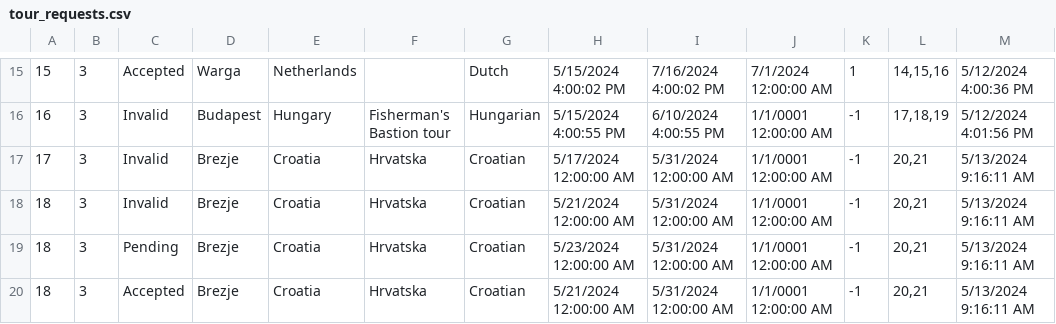
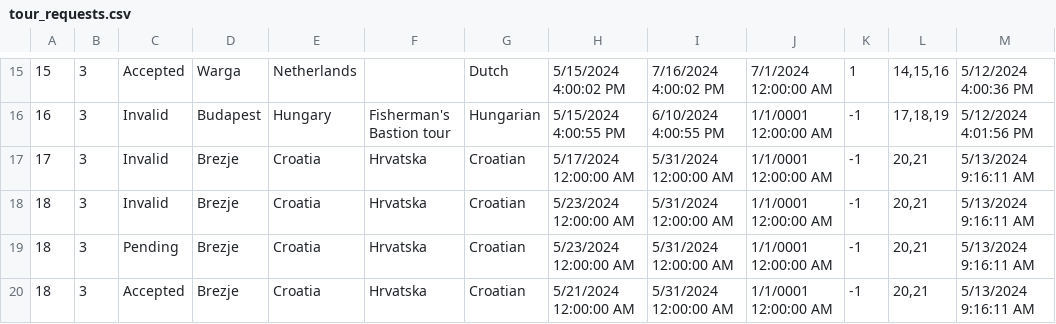
Before and after one commit to katarinap02/booking-application, a CSV file: Resources/Data/tour_requests.csv, drawn as a sheet; only a part is shown, gaps mark what is left out.

Commit message:
Implemented complex tour request service and view model

```diff
--- a/Resources/Data/tour_requests.csv
+++ b/Resources/Data/tour_requests.csv
@@ -17,3 +17,3 @@
 17|3|Invalid|Brezje|Croatia|Hrvatska|Croatian|5/17/2024 12:00:00 AM|5/31/2024 12:00:00 AM|1/1/0001 12:00:00 AM|-1|20,21|5/13/2024 9:16:11 AM
-18|3|Invalid|Brezje|Croatia|Hrvatska|Croatian|5/21/2024 12:00:00 AM|5/31/2024 12:00:00 AM|1/1/0001 12:00:00 AM|-1|20,21|5/13/2024 9:16:11 AM
+18|3|Invalid|Brezje|Croatia|Hrvatska|Croatian|5/23/2024 12:00:00 AM|5/31/2024 12:00:00 AM|1/1/0001 12:00:00 AM|-1|20,21|5/13/2024 9:16:11 AM
 18|3|Pending|Brezje|Croatia|Hrvatska|Croatian|5/23/2024 12:00:00 AM|5/31/2024 12:00:00 AM|1/1/0001 12:00:00 AM|-1|20,21|5/13/2024 9:16:11 AM
```
Also changed, not shown: 6 other files.
